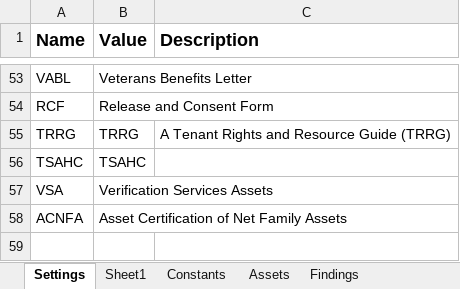
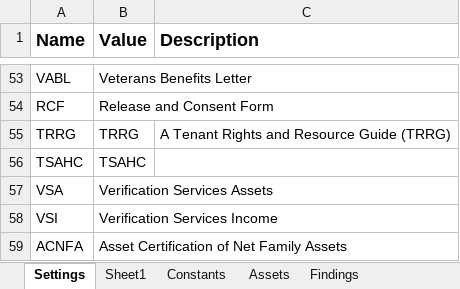
Before and after one commit to Dominiuminc/Application-Review-Process_Performer, an Excel workbook: Data/Config.xlsx, sheet Settings, drawn as a sheet; only a part is shown, gaps mark what is left out; values as stored, in another font and other column widths than the file's, no borders; 1 other sheet too large or unreadable and not compared; the diff names each change by its address in the sheet, - before the commit and + after, or states it on an @@ line.

```diff
--- a/Data/Config.xlsx (sheet Settings)
+++ b/Data/Config.xlsx (sheet Settings)
+row 58: VSI | Verification Services Income
```
Also changed, not shown: 28 other files.
